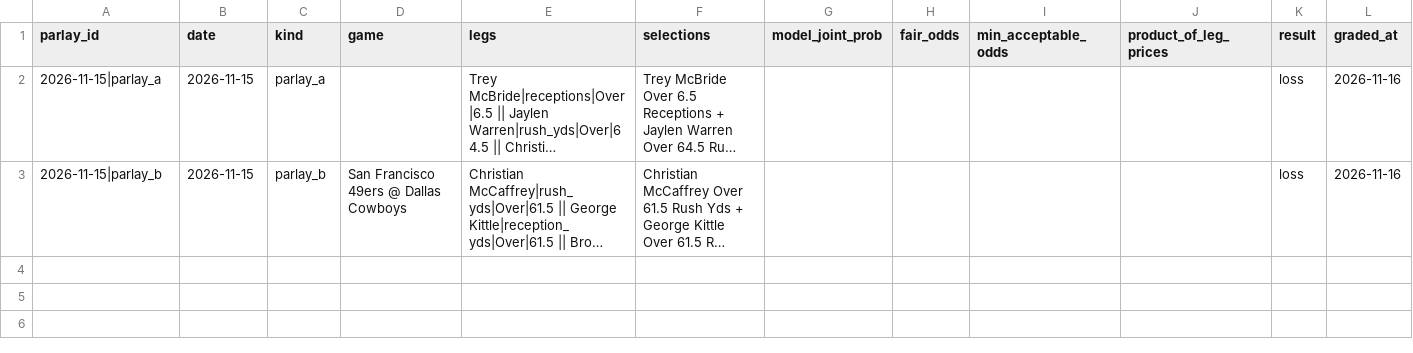
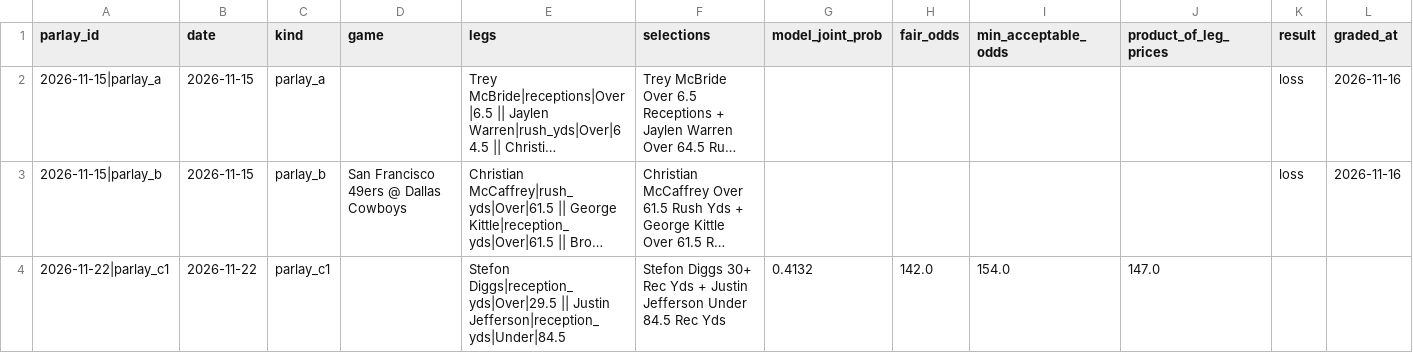
Before and after one commit to abdullah5688/abdullah5688, a CSV file: nfl-agent/ledger/parlays.csv, drawn as a sheet; long unchanged cells end in …; the diff names each change by its address in the sheet, - before the commit and + after, or states it on an @@ line.

```diff
--- a/nfl-agent/ledger/parlays.csv
+++ b/nfl-agent/ledger/parlays.csv
+row 4: 2026-11-22|parlay_c1 | 2026-11-22 | parlay_c1 |  | Stefon Diggs|reception_yds|Over|29.5 || Justin Jefferson|reception_yds|Under|84.5 | Stefon Diggs 30+ Rec Yds + Justin Jefferson Under 84.5 Rec Yds | 0.4132 | 142.0 | 154.0 | 147.0
```
Also changed, not shown: nfl-agent/ledger/picks.csv, 11 other files.
